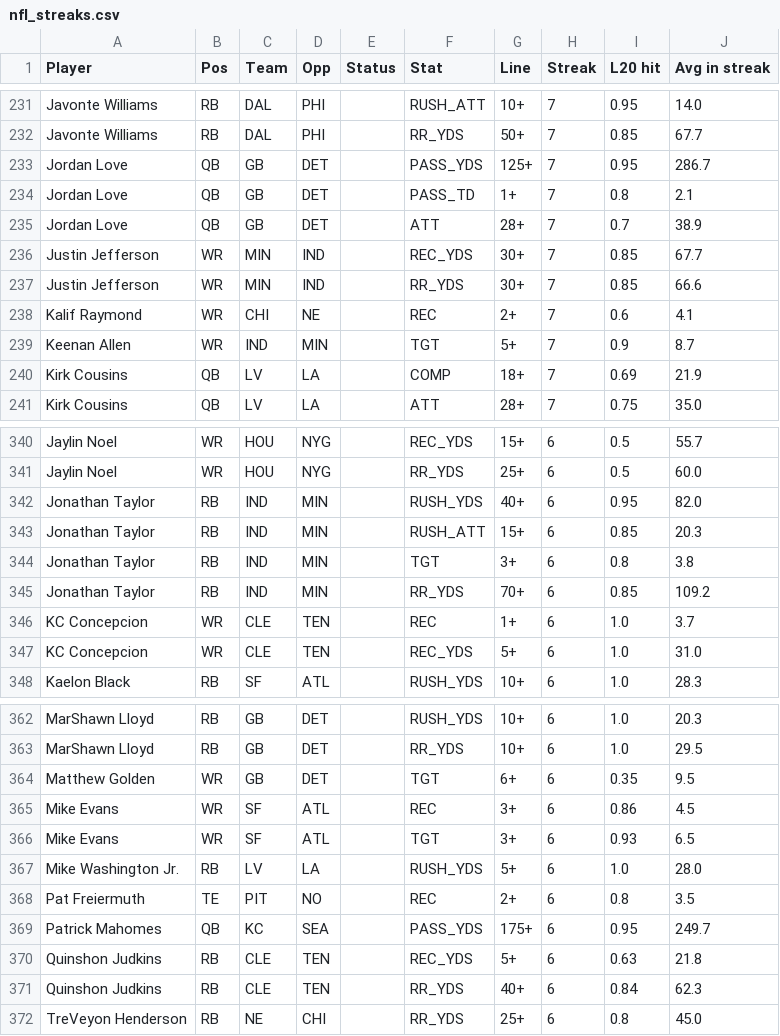
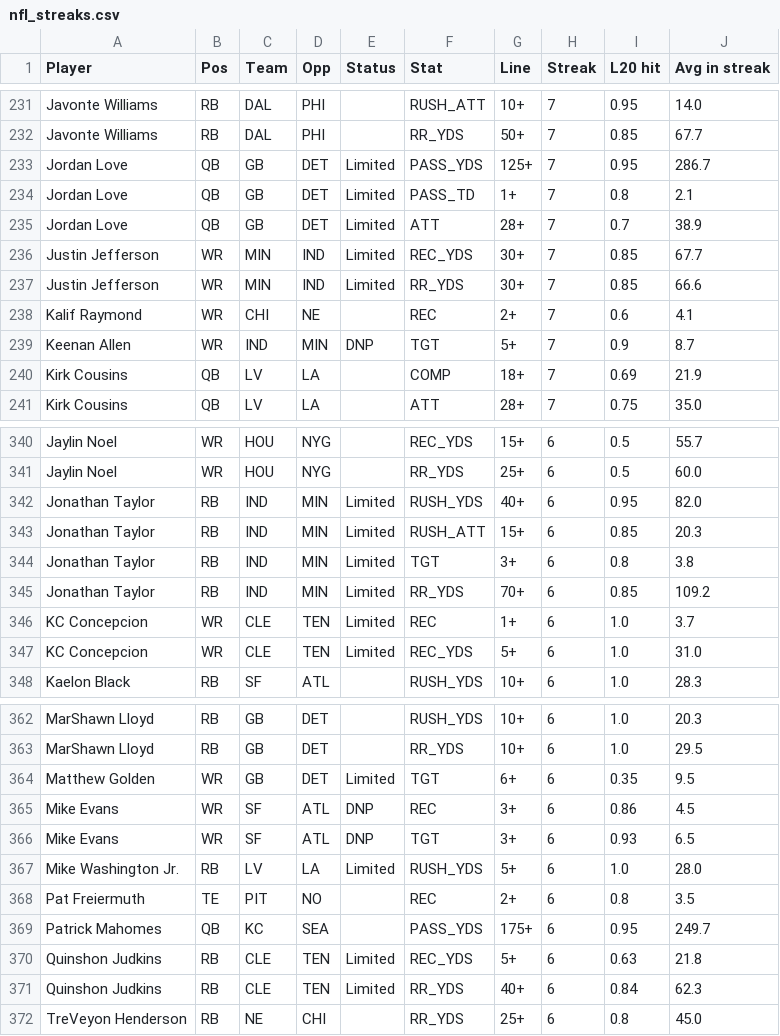
Before and after one commit to ECC370/stats, a CSV file: data/nfl_streaks.csv, drawn as a sheet; only a part is shown, gaps mark what is left out; the diff covers the shown part only.

```diff
--- a/data/nfl_streaks.csv
+++ b/data/nfl_streaks.csv
@@ -232,9 +232,9 @@ Javonte Williams,RB,DAL,PHI,,RUSH_ATT,10+,7,0.95,14.0
 Javonte Williams,RB,DAL,PHI,,RR_YDS,50+,7,0.85,67.7
-Jordan Love,QB,GB,DET,,PASS_YDS,125+,7,0.95,286.7
-Jordan Love,QB,GB,DET,,PASS_TD,1+,7,0.8,2.1
-Jordan Love,QB,GB,DET,,ATT,28+,7,0.7,38.9
-Justin Jefferson,WR,MIN,IND,,REC_YDS,30+,7,0.85,67.7
-Justin Jefferson,WR,MIN,IND,,RR_YDS,30+,7,0.85,66.6
+Jordan Love,QB,GB,DET,Limited,PASS_YDS,125+,7,0.95,286.7
+Jordan Love,QB,GB,DET,Limited,PASS_TD,1+,7,0.8,2.1
+Jordan Love,QB,GB,DET,Limited,ATT,28+,7,0.7,38.9
+Justin Jefferson,WR,MIN,IND,Limited,REC_YDS,30+,7,0.85,67.7
+Justin Jefferson,WR,MIN,IND,Limited,RR_YDS,30+,7,0.85,66.6
 Kalif Raymond,WR,CHI,NE,,REC,2+,7,0.6,4.1
-Keenan Allen,WR,IND,MIN,,TGT,5+,7,0.9,8.7
+Keenan Allen,WR,IND,MIN,DNP,TGT,5+,7,0.9,8.7
 Kirk Cousins,QB,LV,LA,,COMP,18+,7,0.69,21.9
@@ -341,8 +341,8 @@ Jaylin Noel,WR,HOU,NYG,,REC_YDS,15+,6,0.5,55.7
 Jaylin Noel,WR,HOU,NYG,,RR_YDS,25+,6,0.5,60.0
-Jonathan Taylor,RB,IND,MIN,,RUSH_YDS,40+,6,0.95,82.0
-Jonathan Taylor,RB,IND,MIN,,RUSH_ATT,15+,6,0.85,20.3
-Jonathan Taylor,RB,IND,MIN,,TGT,3+,6,0.8,3.8
-Jonathan Taylor,RB,IND,MIN,,RR_YDS,70+,6,0.85,109.2
-KC Concepcion,WR,CLE,TEN,,REC,1+,6,1.0,3.7
-KC Concepcion,WR,CLE,TEN,,REC_YDS,5+,6,1.0,31.0
+Jonathan Taylor,RB,IND,MIN,Limited,RUSH_YDS,40+,6,0.95,82.0
+Jonathan Taylor,RB,IND,MIN,Limited,RUSH_ATT,15+,6,0.85,20.3
+Jonathan Taylor,RB,IND,MIN,Limited,TGT,3+,6,0.8,3.8
+Jonathan Taylor,RB,IND,MIN,Limited,RR_YDS,70+,6,0.85,109.2
+KC Concepcion,WR,CLE,TEN,Limited,REC,1+,6,1.0,3.7
+KC Concepcion,WR,CLE,TEN,Limited,REC_YDS,5+,6,1.0,31.0
 Kaelon Black,RB,SF,ATL,,RUSH_YDS,10+,6,1.0,28.3
@@ -363,10 +363,10 @@ MarShawn Lloyd,RB,GB,DET,,RUSH_YDS,10+,6,1.0,20.3
 MarShawn Lloyd,RB,GB,DET,,RR_YDS,10+,6,1.0,29.5
-Matthew Golden,WR,GB,DET,,TGT,6+,6,0.35,9.5
-Mike Evans,WR,SF,ATL,,REC,3+,6,0.86,4.5
-Mike Evans,WR,SF,ATL,,TGT,3+,6,0.93,6.5
-Mike Washington Jr.,RB,LV,LA,,RUSH_YDS,5+,6,1.0,28.0
+Matthew Golden,WR,GB,DET,Limited,TGT,6+,6,0.35,9.5
+Mike Evans,WR,SF,ATL,DNP,REC,3+,6,0.86,4.5
+Mike Evans,WR,SF,ATL,DNP,TGT,3+,6,0.93,6.5
+Mike Washington Jr.,RB,LV,LA,Limited,RUSH_YDS,5+,6,1.0,28.0
 Pat Freiermuth,TE,PIT,NO,,REC,2+,6,0.8,3.5
 Patrick Mahomes,QB,KC,SEA,,PASS_YDS,175+,6,0.95,249.7
-Quinshon Judkins,RB,CLE,TEN,,REC_YDS,5+,6,0.63,21.8
-Quinshon Judkins,RB,CLE,TEN,,RR_YDS,40+,6,0.84,62.3
+Quinshon Judkins,RB,CLE,TEN,Limited,REC_YDS,5+,6,0.63,21.8
+Quinshon Judkins,RB,CLE,TEN,Limited,RR_YDS,40+,6,0.84,62.3
 TreVeyon Henderson,RB,NE,CHI,,RR_YDS,25+,6,0.8,45.0
```
Also changed, not shown: 64 edited cells elsewhere in this file, data/nba_injuries.csv, data/nfl_safe.csv, 2 other files.
